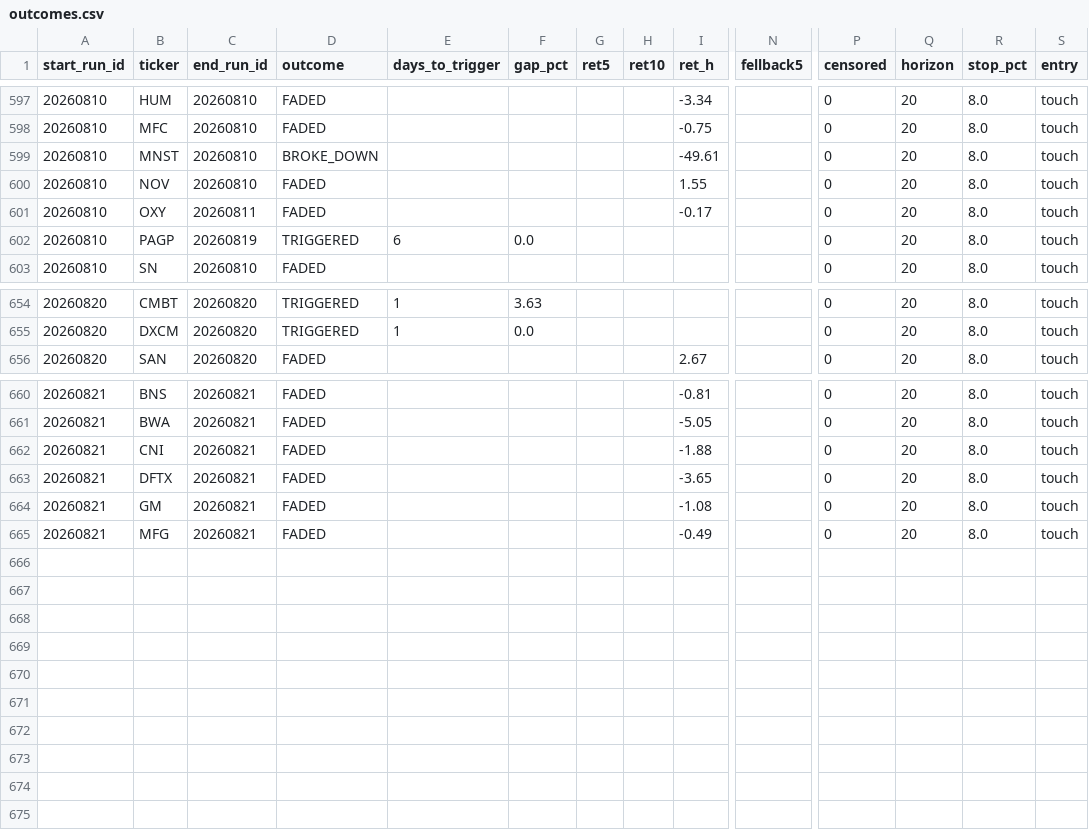
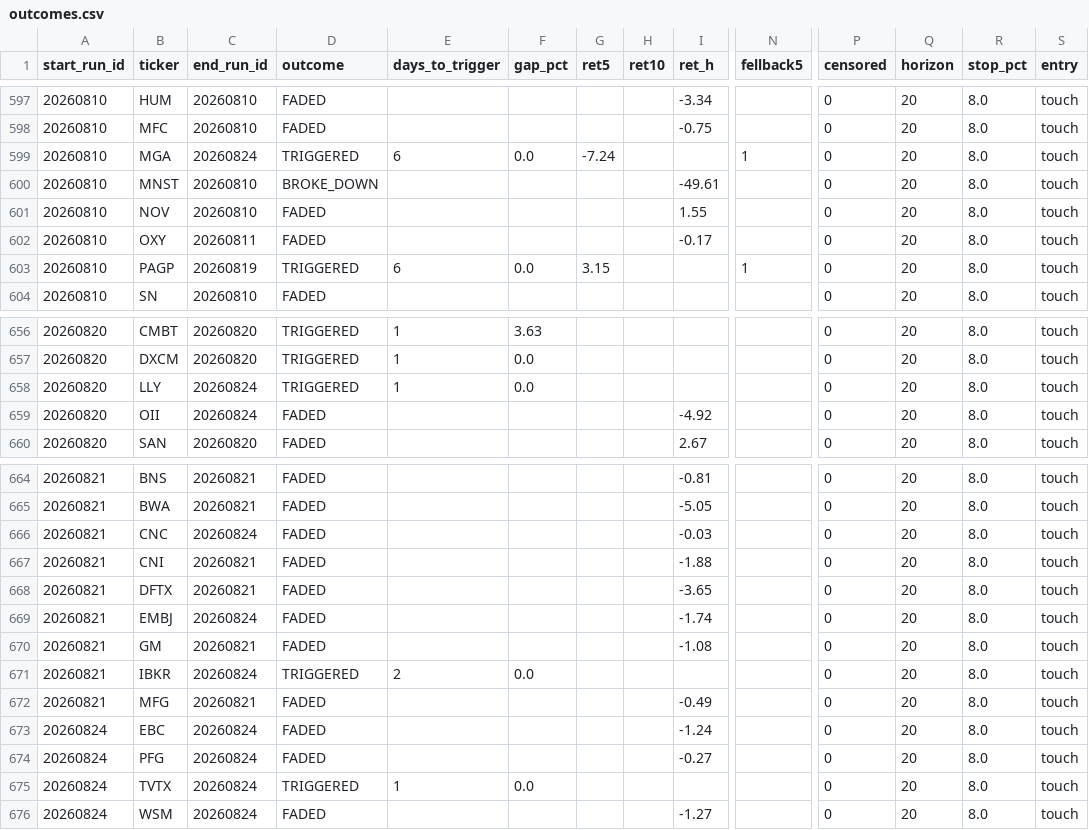
Before and after one commit to mthli/skills, a CSV file: base-breakout-scan/state/outcomes.csv, drawn as a sheet; only a part is shown, gaps mark what is left out; addresses are those after the commit; rows hold the shown columns only; the diff covers the shown part only; the diff names each change by its address in the sheet, - before the commit and + after, or states it on an @@ line.

```diff
--- a/base-breakout-scan/state/outcomes.csv
+++ b/base-breakout-scan/state/outcomes.csv
+row 599: 20260810 | MGA | 20260824 | TRIGGERED | 6 | 0.0 | -7.24 |  |  | 1 | 0 | 20 | 8.0 | touch
-G603 (ret5): (empty)
+G603 (ret5): 3.15
-N603 (fellback5): (empty)
+N603 (fellback5): 1
+row 658: 20260820 | LLY | 20260824 | TRIGGERED | 1 | 0.0 |  |  |  |  | 0 | 20 | 8.0 | touch
+row 659: 20260820 | OII | 20260824 | FADED |  |  |  |  | -4.92 |  | 0 | 20 | 8.0 | touch
+row 666: 20260821 | CNC | 20260824 | FADED |  |  |  |  | -0.03 |  | 0 | 20 | 8.0 | touch
+row 669: 20260821 | EMBJ | 20260824 | FADED |  |  |  |  | -1.74 |  | 0 | 20 | 8.0 | touch
+row 671: 20260821 | IBKR | 20260824 | TRIGGERED | 2 | 0.0 |  |  |  |  | 0 | 20 | 8.0 | touch
+row 673: 20260824 | EBC | 20260824 | FADED |  |  |  |  | -1.24 |  | 0 | 20 | 8.0 | touch
+row 674: 20260824 | PFG | 20260824 | FADED |  |  |  |  | -0.27 |  | 0 | 20 | 8.0 | touch
+row 675: 20260824 | TVTX | 20260824 | TRIGGERED | 1 | 0.0 |  |  |  |  | 0 | 20 | 8.0 | touch
+row 676: 20260824 | WSM | 20260824 | FADED |  |  |  |  | -1.27 |  | 0 | 20 | 8.0 | touch
```
Also changed, not shown: 1 added row and 54 edited cells elsewhere in this file, mean-reversion-scan/state/history.csv, mean-reversion-scan/state/outcomes.csv, 9 other files.
